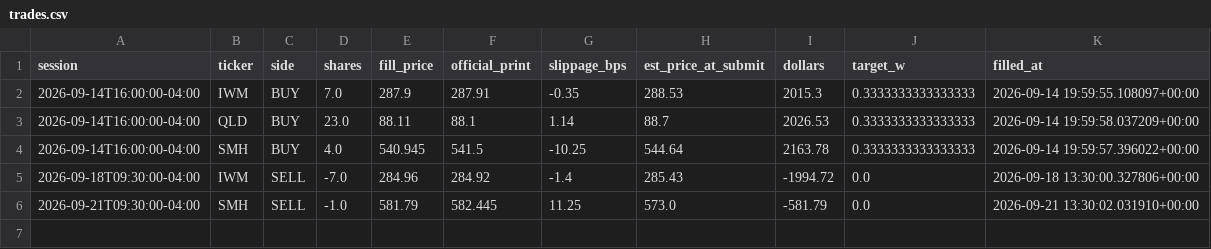
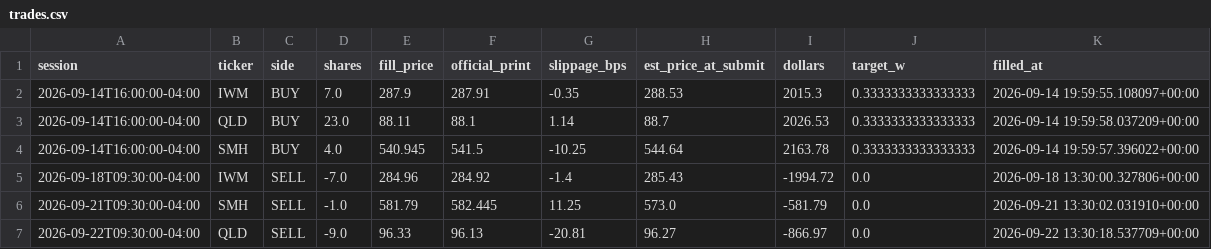
Before and after one commit to CSAyush/quantbot, a CSV file: paper_state/hf/accounts/alpaca-paper/trades.csv, drawn as a sheet.

Commit message:
paper: 2026-09-22 17:02 UTC

```diff
--- a/paper_state/hf/accounts/alpaca-paper/trades.csv
+++ b/paper_state/hf/accounts/alpaca-paper/trades.csv
@@ -6 +6,2 @@ session,ticker,side,shares,fill_price,official_print,slippage_bps,est_price_at_s
 2026-09-21T09:30:00-04:00,SMH,SELL,-1.0,581.79,582.445,11.25,573.0,-581.79,0.0,2026-09-21 13:30:02.031910+00:00
+2026-09-22T09:30:00-04:00,QLD,SELL,-9.0,96.33,96.13,-20.81,96.27,-866.97,0.0,2026-09-22 13:30:18.537709+00:00
```
Also changed, not shown: paper_state/hf/accounts/alpaca-paper/history.csv, paper_state/hf/accounts/shadow-alt/history.csv, 13 other files.
